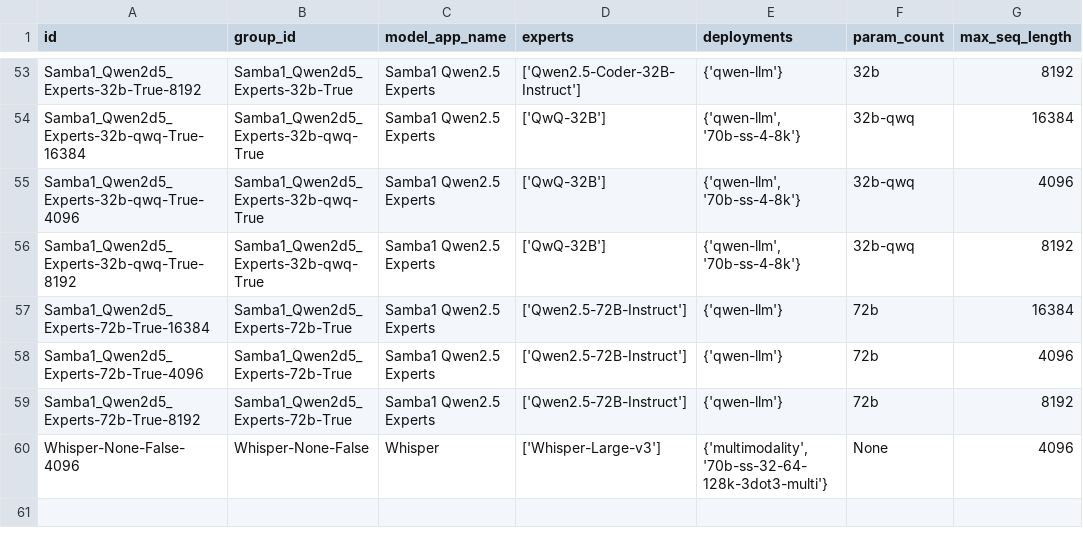
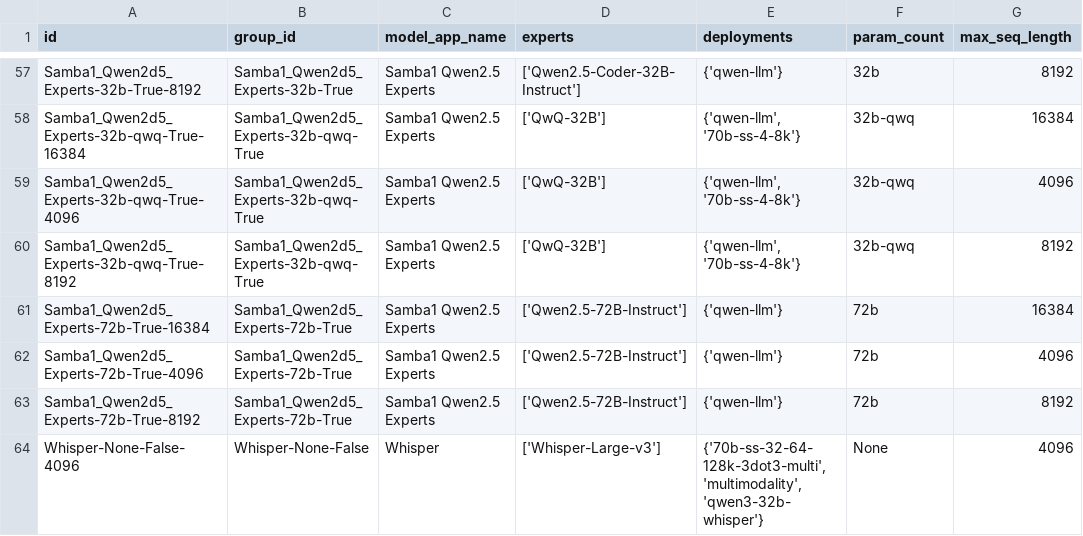
Before and after one commit to sharadv-sambanova/studio-model-deployment-automation, a CSV file: inventory/output/cloud_inventory.csv, drawn as a sheet; only a part is shown, gaps mark what is left out; addresses are those after the commit; the diff covers the shown part only; the diff names each change by its address in the sheet, - before the commit and + after, or states it on an @@ line.

```diff
--- a/inventory/output/cloud_inventory.csv
+++ b/inventory/output/cloud_inventory.csv
-E64 (deployments): {'multimodality', '70b-ss-32-64-128k-3dot3-multi'}
+E64 (deployments): {'70b-ss-32-64-128k-3dot3-multi', 'multimodality', 'qwen3-32b-whisper'}
```
Also changed, not shown: 4 added rows and 29 edited cells elsewhere in this file, 7 other files.
